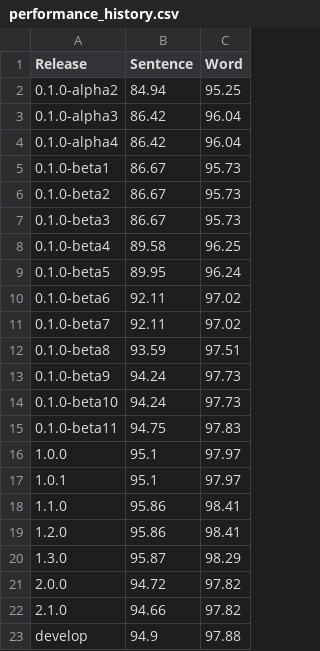
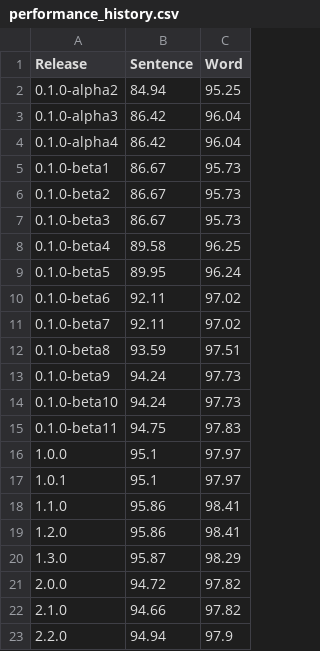
Before and after one commit to strangetom/ingredient-parser, a CSV file: train/performance_history.csv, drawn as a sheet.

```diff
--- a/train/performance_history.csv
+++ b/train/performance_history.csv
@@ -22,2 +22,2 @@ Release,Sentence,Word
 2.1.0,94.66,97.82
-develop,94.9,97.88
+2.2.0,94.94,97.9
```
Also changed, not shown: 4 other files.
